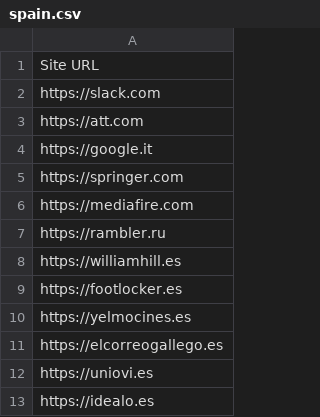
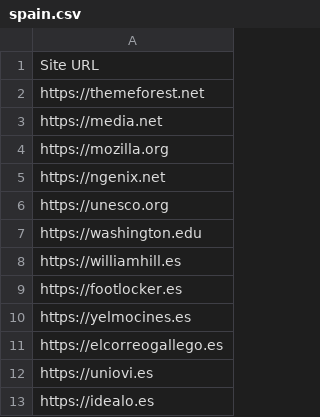
Before and after one commit to privacy-tech-lab/privacy-pioneer-web-crawler, a CSV file: test_crawl_lists/spain.csv, drawn as a sheet.

```diff
--- a/test_crawl_lists/spain.csv
+++ b/test_crawl_lists/spain.csv
@@ -1,8 +1,8 @@
 Site URL
-https://slack.com
-https://att.com
-https://google.it
-https://springer.com
-https://mediafire.com
-https://rambler.ru
+https://themeforest.net
+https://media.net
+https://mozilla.org
+https://ngenix.net
+https://unesco.org
+https://washington.edu
 https://williamhill.es
```
Also changed, not shown: test_crawl_lists/australia_test_list.csv, test_crawl_lists/ireland_test_list.csv, 6 other files.
